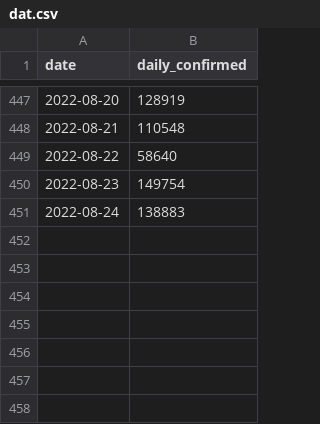
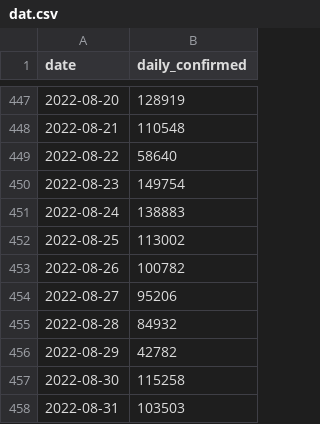
Before and after one commit to kimfinale/pfilter, a CSV file: daily_sim/dat.csv, drawn as a sheet; only a part is shown, gaps mark what is left out.

```diff
--- a/daily_sim/dat.csv
+++ b/daily_sim/dat.csv
@@ -451 +451,8 @@ date,daily_confirmed
 2022-08-24,138883
+2022-08-25,113002
+2022-08-26,100782
+2022-08-27,95206
+2022-08-28,84932
+2022-08-29,42782
+2022-08-30,115258
+2022-08-31,103503
```
Also changed, not shown: daily_sim/smpl_last_states.csv, 2 other files.
